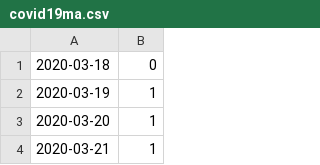
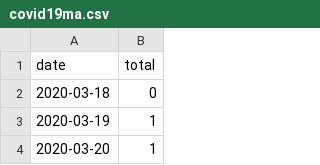
Before and after one commit to jonhsel/Data-Science, a CSV file: dataset/covid19ma.csv, drawn as a sheet; only a part is shown; the shorter side is filled out with more unchanged rows.

Commit message:
Add files via upload

```diff
--- a/dataset/covid19ma.csv
+++ b/dataset/covid19ma.csv
@@ -1 +1,2 @@
+date,total
 2020-03-18,0
```
